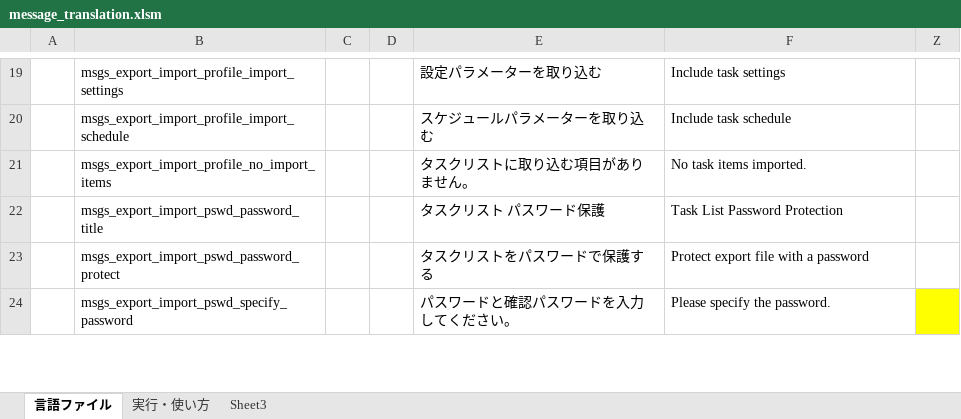
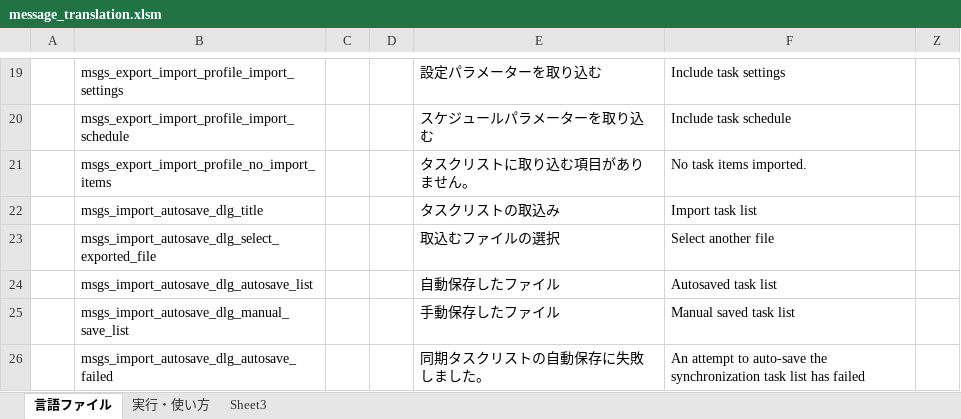
Before and after one commit to Sentaroh/SMBSync2, an Excel workbook: message_translation.xlsm, sheet 言語ファイル, drawn as a sheet; only a part is shown, gaps mark what is left out; the shorter side is filled out with more unchanged rows; values as stored, in another font and other column widths than the file's, no borders; charts and pictures not drawn; the diff covers the shown part only; the diff names each change by its address in the sheet, - before the commit and + after, or states it on an @@ line.

Commit message:
Autosaveの実装

```diff
--- a/message_translation.xlsm (sheet 言語ファイル)
+++ b/message_translation.xlsm (sheet 言語ファイル)
+row 22:  | msgs_import_autosave_dlg_title |  |  | タスクリストの取込み | Import task list
+row 23:  | msgs_import_autosave_dlg_select_exported_file |  |  | 取込むファイルの選択 | Select another file
+row 24:  | msgs_import_autosave_dlg_autosave_list |  |  | 自動保存したファイル | Autosaved task list
+row 25:  | msgs_import_autosave_dlg_manual_save_list |  |  | 手動保存したファイル | Manual saved task list
+row 26:  | msgs_import_autosave_dlg_autosave_failed |  |  | 同期タスクリストの自動保存に失敗しました。 | An attempt to auto-save the synchronization task list has failed
```
Also changed, not shown: 13 added rows and 2 edited cells elsewhere in this sheet, charts or pictures, 24 other files.
